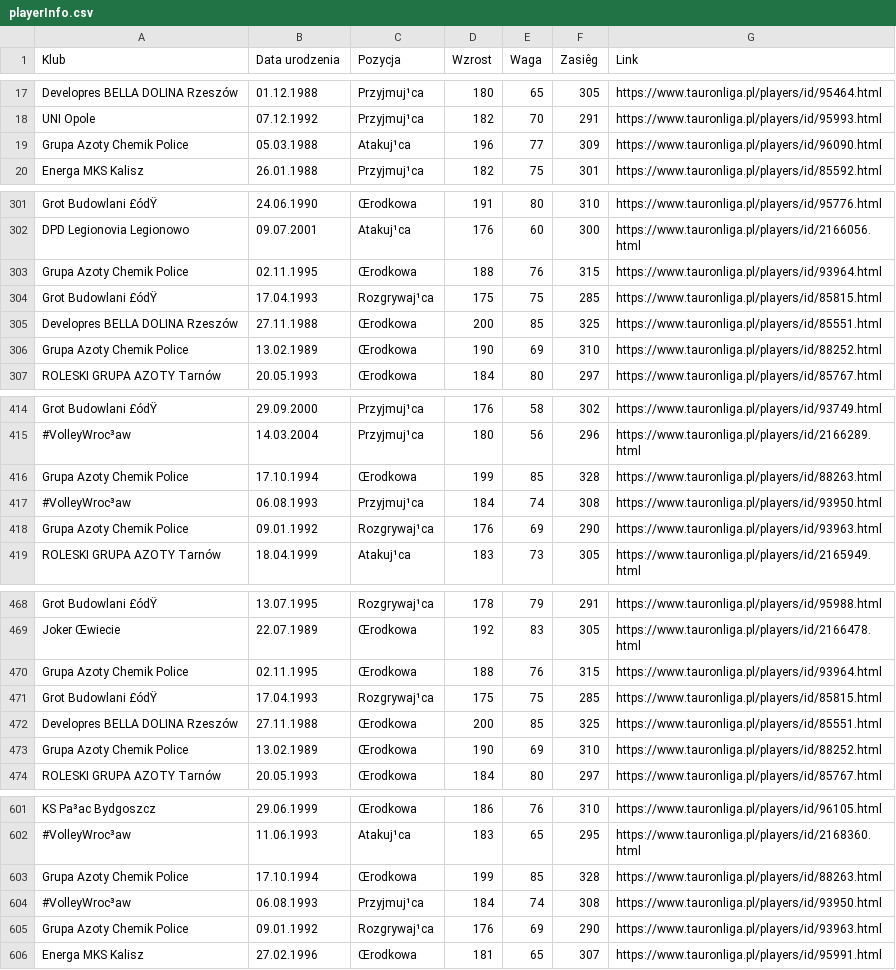
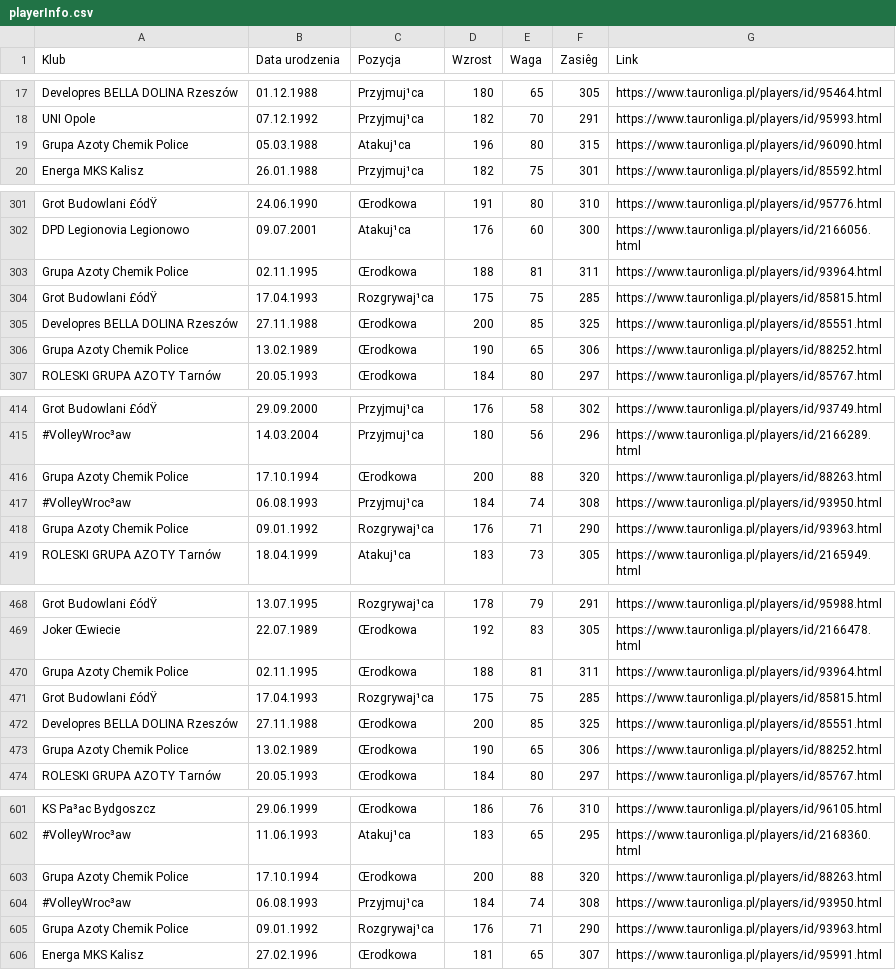
Before and after one commit to osuchtk/Polish-Tauron-Liga, a CSV file: CSV/playerInfo.csv, drawn as a sheet; only a part is shown, gaps mark what is left out; the diff covers the shown part only.

Commit message:
playerInfo.csv update

```diff
--- a/CSV/playerInfo.csv
+++ b/CSV/playerInfo.csv
@@ -18,3 +18,3 @@ Developres BELLA DOLINA Rzeszów; 01.12.1988;Przyjmuj¹ca; 180; 65; 305;https://
 UNI Opole; 07.12.1992;Przyjmuj¹ca; 182; 70; 291;https://www.tauronliga.pl/players/id/95993.html
-Grupa Azoty Chemik Police; 05.03.1988;Atakuj¹ca; 196; 77; 309;https://www.tauronliga.pl/players/id/96090.html
+Grupa Azoty Chemik Police; 05.03.1988;Atakuj¹ca; 196; 80; 315;https://www.tauronliga.pl/players/id/96090.html
 Energa MKS Kalisz; 26.01.1988;Przyjmuj¹ca; 182; 75; 301;https://www.tauronliga.pl/players/id/85592.html
@@ -302,6 +302,6 @@ Grot Budowlani £ódŸ; 24.06.1990;Œrodkowa; 191; 80; 310;https://www.tauronlig
 DPD Legionovia Legionowo; 09.07.2001;Atakuj¹ca; 176; 60; 300;https://www.tauronliga.pl/players/id/2166056.html
-Grupa Azoty Chemik Police; 02.11.1995;Œrodkowa; 188; 76; 315;https://www.tauronliga.pl/players/id/93964.html
+Grupa Azoty Chemik Police; 02.11.1995;Œrodkowa; 188; 81; 311;https://www.tauronliga.pl/players/id/93964.html
 Grot Budowlani £ódŸ; 17.04.1993;Rozgrywaj¹ca; 175; 75; 285;https://www.tauronliga.pl/players/id/85815.html
 Developres BELLA DOLINA Rzeszów; 27.11.1988;Œrodkowa; 200; 85; 325;https://www.tauronliga.pl/players/id/85551.html
-Grupa Azoty Chemik Police; 13.02.1989;Œrodkowa; 190; 69; 310;https://www.tauronliga.pl/players/id/88252.html
+Grupa Azoty Chemik Police; 13.02.1989;Œrodkowa; 190; 65; 306;https://www.tauronliga.pl/players/id/88252.html
 ROLESKI GRUPA AZOTY Tarnów; 20.05.1993;Œrodkowa; 184; 80; 297;https://www.tauronliga.pl/players/id/85767.html
@@ -415,5 +415,5 @@ Grot Budowlani £ódŸ; 29.09.2000;Przyjmuj¹ca; 176; 58; 302;https://www.tauron
 #VolleyWroc³aw; 14.03.2004;Przyjmuj¹ca; 180; 56; 296;https://www.tauronliga.pl/players/id/2166289.html
-Grupa Azoty Chemik Police; 17.10.1994;Œrodkowa; 199; 85; 328;https://www.tauronliga.pl/players/id/88263.html
+Grupa Azoty Chemik Police; 17.10.1994;Œrodkowa; 200; 88; 320;https://www.tauronliga.pl/players/id/88263.html
 #VolleyWroc³aw; 06.08.1993;Przyjmuj¹ca; 184; 74; 308;https://www.tauronliga.pl/players/id/93950.html
-Grupa Azoty Chemik Police; 09.01.1992;Rozgrywaj¹ca; 176; 69; 290;https://www.tauronliga.pl/players/id/93963.html
+Grupa Azoty Chemik Police; 09.01.1992;Rozgrywaj¹ca; 176; 71; 290;https://www.tauronliga.pl/players/id/93963.html
 ROLESKI GRUPA AZOTY Tarnów; 18.04.1999;Atakuj¹ca; 183; 73; 305;https://www.tauronliga.pl/players/id/2165949.html
@@ -469,6 +469,6 @@ Grot Budowlani £ódŸ; 13.07.1995;Rozgrywaj¹ca; 178; 79; 291;https://www.tauro
 Joker Œwiecie; 22.07.1989;Œrodkowa; 192; 83; 305;https://www.tauronliga.pl/players/id/2166478.html
-Grupa Azoty Chemik Police; 02.11.1995;Œrodkowa; 188; 76; 315;https://www.tauronliga.pl/players/id/93964.html
+Grupa Azoty Chemik Police; 02.11.1995;Œrodkowa; 188; 81; 311;https://www.tauronliga.pl/players/id/93964.html
 Grot Budowlani £ódŸ; 17.04.1993;Rozgrywaj¹ca; 175; 75; 285;https://www.tauronliga.pl/players/id/85815.html
 Developres BELLA DOLINA Rzeszów; 27.11.1988;Œrodkowa; 200; 85; 325;https://www.tauronliga.pl/players/id/85551.html
-Grupa Azoty Chemik Police; 13.02.1989;Œrodkowa; 190; 69; 310;https://www.tauronliga.pl/players/id/88252.html
+Grupa Azoty Chemik Police; 13.02.1989;Œrodkowa; 190; 65; 306;https://www.tauronliga.pl/players/id/88252.html
 ROLESKI GRUPA AZOTY Tarnów; 20.05.1993;Œrodkowa; 184; 80; 297;https://www.tauronliga.pl/players/id/85767.html
@@ -602,5 +602,5 @@ KS Pa³ac Bydgoszcz; 29.06.1999;Œrodkowa; 186; 76; 310;https://www.tauronliga.p
 #VolleyWroc³aw; 11.06.1993;Atakuj¹ca; 183; 65; 295;https://www.tauronliga.pl/players/id/2168360.html
-Grupa Azoty Chemik Police; 17.10.1994;Œrodkowa; 199; 85; 328;https://www.tauronliga.pl/players/id/88263.html
+Grupa Azoty Chemik Police; 17.10.1994;Œrodkowa; 200; 88; 320;https://www.tauronliga.pl/players/id/88263.html
 #VolleyWroc³aw; 06.08.1993;Przyjmuj¹ca; 184; 74; 308;https://www.tauronliga.pl/players/id/93950.html
-Grupa Azoty Chemik Police; 09.01.1992;Rozgrywaj¹ca; 176; 69; 290;https://www.tauronliga.pl/players/id/93963.html
+Grupa Azoty Chemik Police; 09.01.1992;Rozgrywaj¹ca; 176; 71; 290;https://www.tauronliga.pl/players/id/93963.html
 Energa MKS Kalisz; 27.02.1996;Œrodkowa; 181; 65; 307;https://www.tauronliga.pl/players/id/95991.html
```
Also changed, not shown: 48 edited cells elsewhere in this file.
